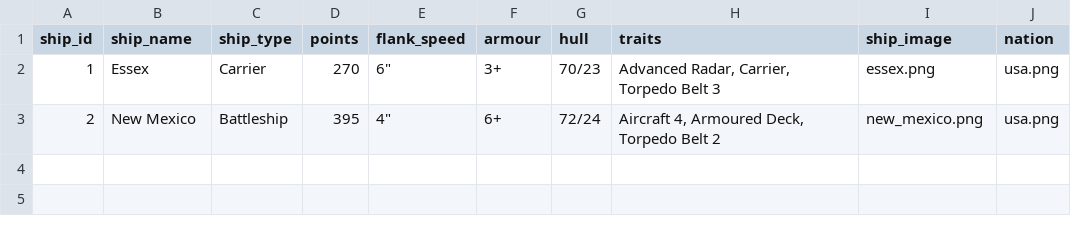
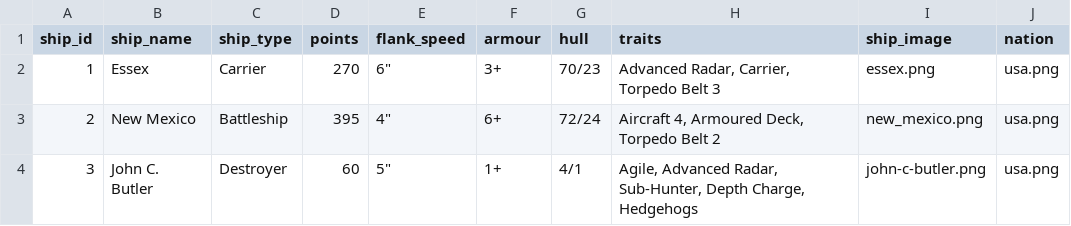
Before and after one commit to mstelz/vas_card_generator, a CSV file: ships.csv, drawn as a sheet.

```diff
--- a/ships.csv
+++ b/ships.csv
@@ -3 +3,2 @@ ship_id,ship_name,ship_type,points,flank_speed,armour,hull,traits,ship_image,nat
 2,New Mexico,Battleship,395,"4""",6+,72/24,"Aircraft 4, Armoured Deck, Torpedo Belt 2",new_mexico.png,usa.png
+3,John C. Butler,Destroyer,60,"5""",1+,4/1,"Agile, Advanced Radar, Sub-Hunter, Depth Charge, Hedgehogs",john-c-butler.png,usa.png
```
Also changed, not shown: weapon_systems.csv, 16 other files.
